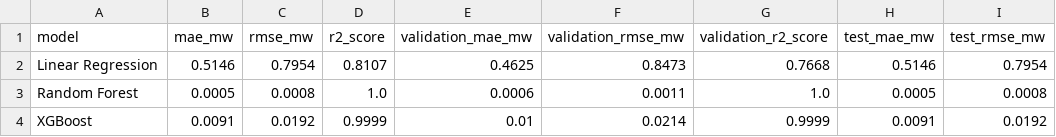
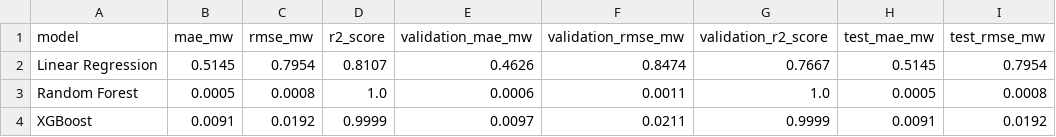
Before and after one commit to albuter99/aalborg-portland-wind-mlops, a CSV file: artifacts/forecast_model_comparison.csv, drawn as a sheet; only a part is shown; the diff names each change by its address in the sheet, - before the commit and + after, or states it on an @@ line.

```diff
--- a/artifacts/forecast_model_comparison.csv
+++ b/artifacts/forecast_model_comparison.csv
-B2 (mae_mw): 0.5146
+B2 (mae_mw): 0.5145
-E2 (validation_mae_mw): 0.4625
+E2 (validation_mae_mw): 0.4626
-F2 (validation_rmse_mw): 0.8473
+F2 (validation_rmse_mw): 0.8474
-G2 (validation_r2_score): 0.7668
+G2 (validation_r2_score): 0.7667
-H2 (test_mae_mw): 0.5146
+H2 (test_mae_mw): 0.5145
-E4 (validation_mae_mw): 0.01
+E4 (validation_mae_mw): 0.0097
-F4 (validation_rmse_mw): 0.0214
+F4 (validation_rmse_mw): 0.0211
```
Also changed, not shown: artifacts/forecast_7d_generation.csv, artifacts/forecast_hourly_profile.csv, 5 other files.
